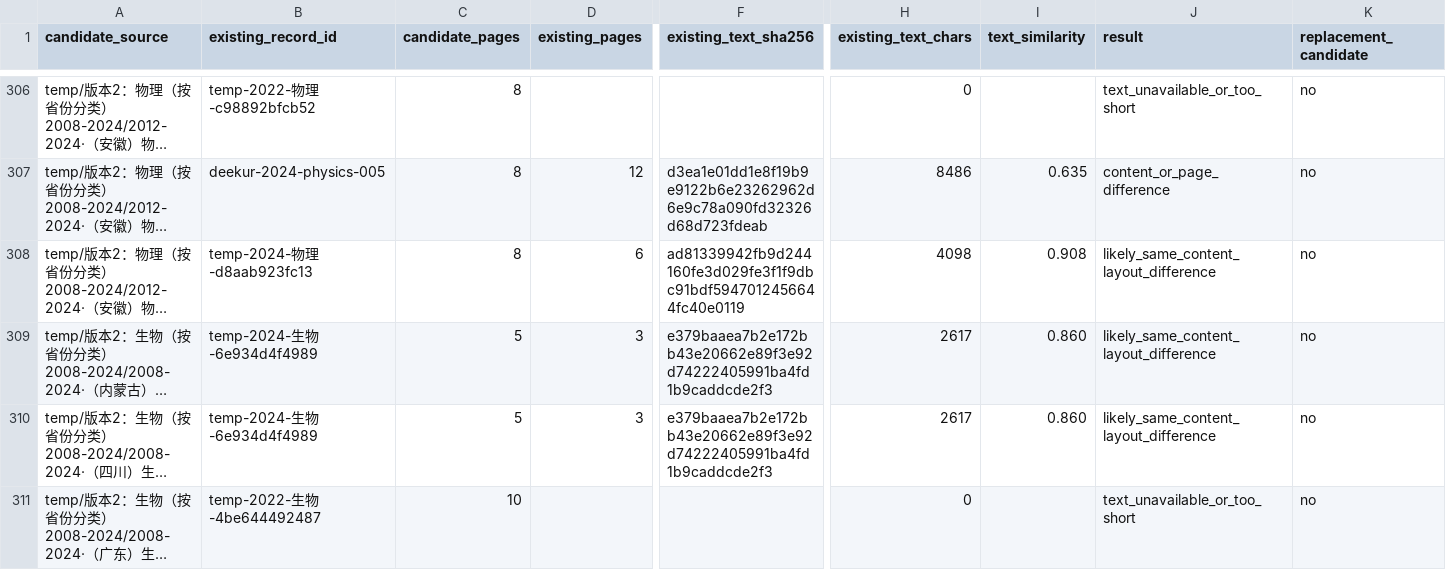
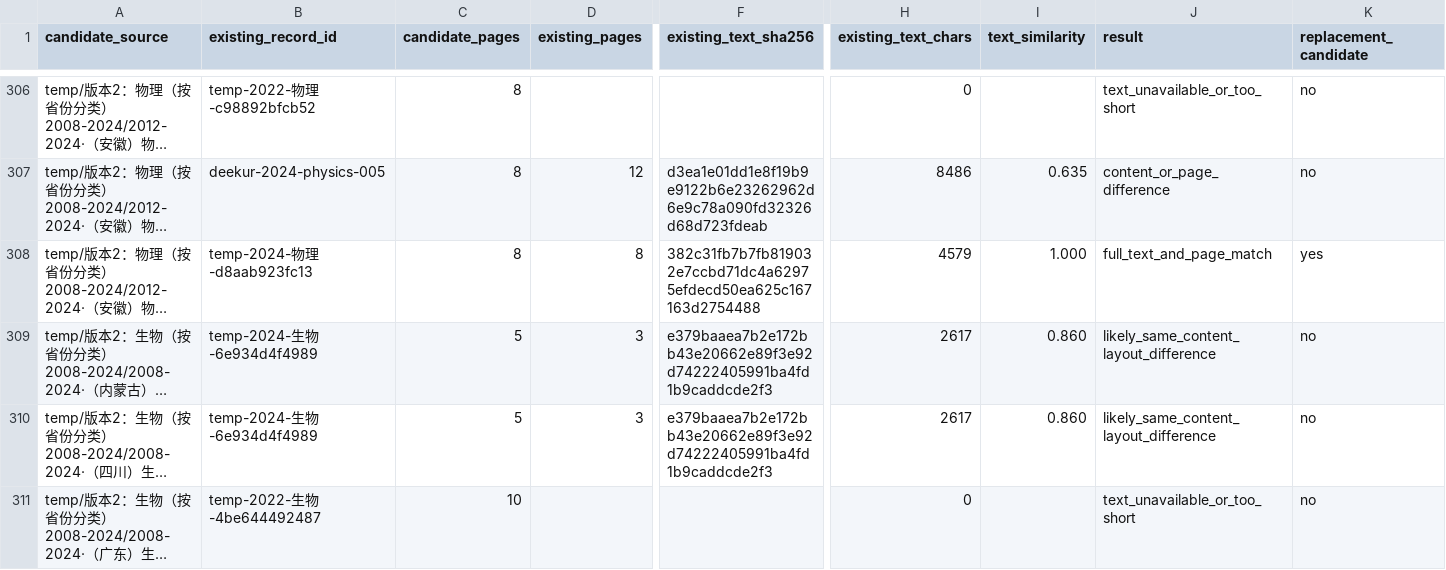
Before and after one commit to qingshuo/China-Gaokao-Papers-Collection, a CSV file: docs/temp-v2-content-review.csv, drawn as a sheet; only a part is shown, gaps mark what is left out; long unchanged cells end in …; the diff covers the shown part only; the diff names each change by its address in the sheet, - before the commit and + after, or states it on an @@ line.

```diff
--- a/docs/temp-v2-content-review.csv
+++ b/docs/temp-v2-content-review.csv
-D308 (existing_pages): 6
+D308 (existing_pages): 8
-F308 (existing_text_sha256): ad81339942fb9d244160fe3d029fe3f1f9dbc91bdf5947012456644fc40e0119
+F308 (existing_text_sha256): 382c31fb7b7fb819032e7ccbd71dc4a62975efdecd50ea625c167163d2754488
-H308 (existing_text_chars): 4098
+H308 (existing_text_chars): 4579
-I308 (text_similarity): 0.908
+I308 (text_similarity): 1.000
-J308 (result): likely_same_content_layout_difference
+J308 (result): full_text_and_page_match
-K308 (replacement_candidate): no
+K308 (replacement_candidate): yes
```
Also changed, not shown: 1 removed row elsewhere in this file, data/exams.csv, 10 other files.
